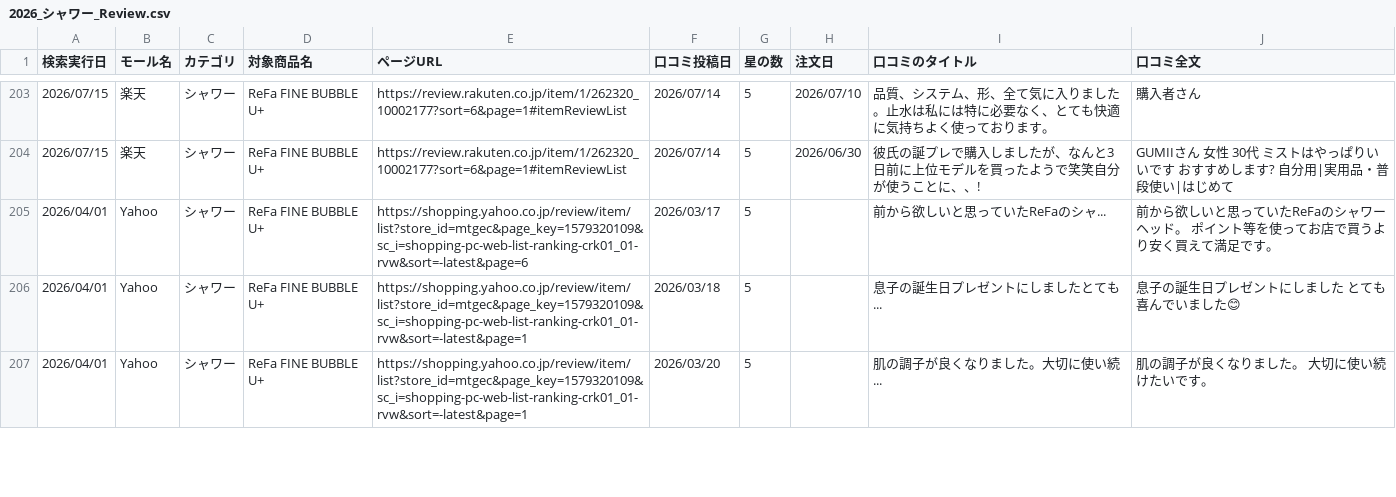
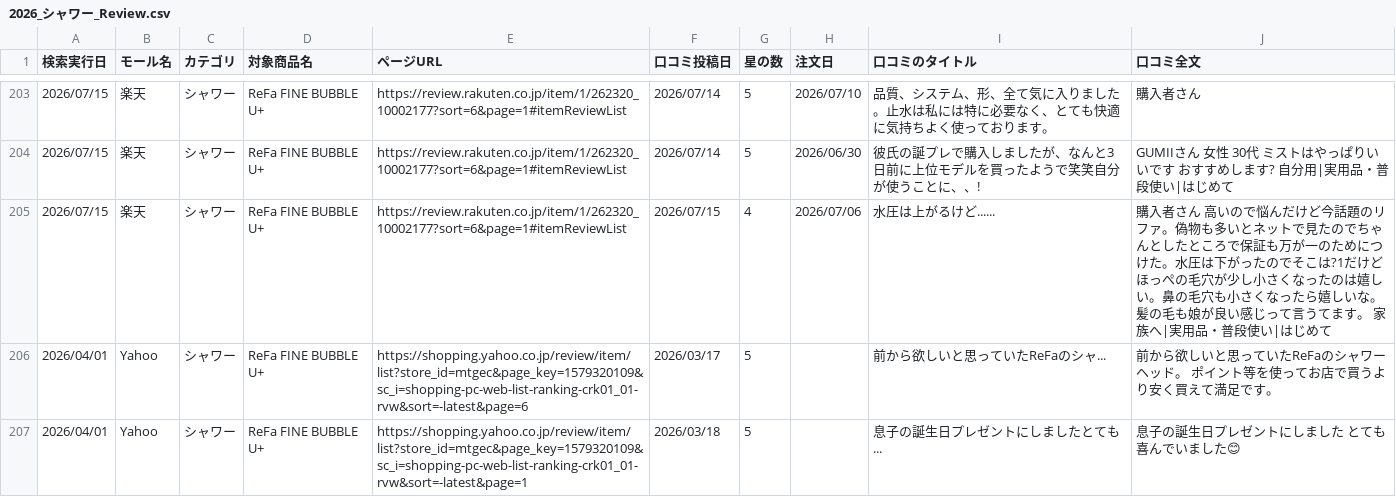
Before and after one commit to Beautech-1G/Review_scraper, a CSV file: review_csv/2026_シャワー_Review.csv, drawn as a sheet; only a part is shown, gaps mark what is left out; the shorter side is filled out with more unchanged rows.

```diff
--- a/review_csv/2026_シャワー_Review.csv
+++ b/review_csv/2026_シャワー_Review.csv
@@ -204,2 +204,3 @@
 2026/07/15,楽天,シャワー,ReFa FINE BUBBLE U+,https://review.rakuten.co.jp/item/1/262320_10002177?sort=6&page=1#itemReviewList,2026/07/14,5,2026/06/30,彼氏の誕プレで購入しましたが、なんと3日前に上位モデルを買ったようで笑笑自分が使うことに、、!,GUMIIさん 女性 30代 ミストはやっぱりいいです おすすめします? 自分用|実用品・普段使い|はじめて
+2026/07/15,楽天,シャワー,ReFa FINE BUBBLE U+,https://review.rakuten.co.jp/item/1/262320_10002177?sort=6&page=1#itemReviewList,2026/07/15,4,2026/07/06,水圧は上がるけど......,購入者さん 高いので悩んだけど今話題のリファ。偽物も多いとネットで見たのでちゃんとしたところで保証も万が一のためにつけた。水圧は下がったのでそこは?1だけどほっぺの毛穴が少し小さくなったのは嬉しい。鼻の毛穴も小さくなったら嬉しいな。髪の毛も娘が良い感じって言うてます。 家族へ|実用品・普段使い|はじめて
 2026/04/01,Yahoo,シャワー,ReFa FINE BUBBLE U+,https://shopping.yahoo.co.jp/review/item/list?store_id=mtgec&page_key=1579320109&sc_i=shopping-pc-web-list-ranking-crk01_01-rvw&sort=-latest&page=6,2026/03/17,5,,前から欲しいと思っていたReFaのシャ...,前から欲しいと思っていたReFaのシャワーヘッド。 ポイント等を使ってお店で買うより安く買えて満足です。
```
